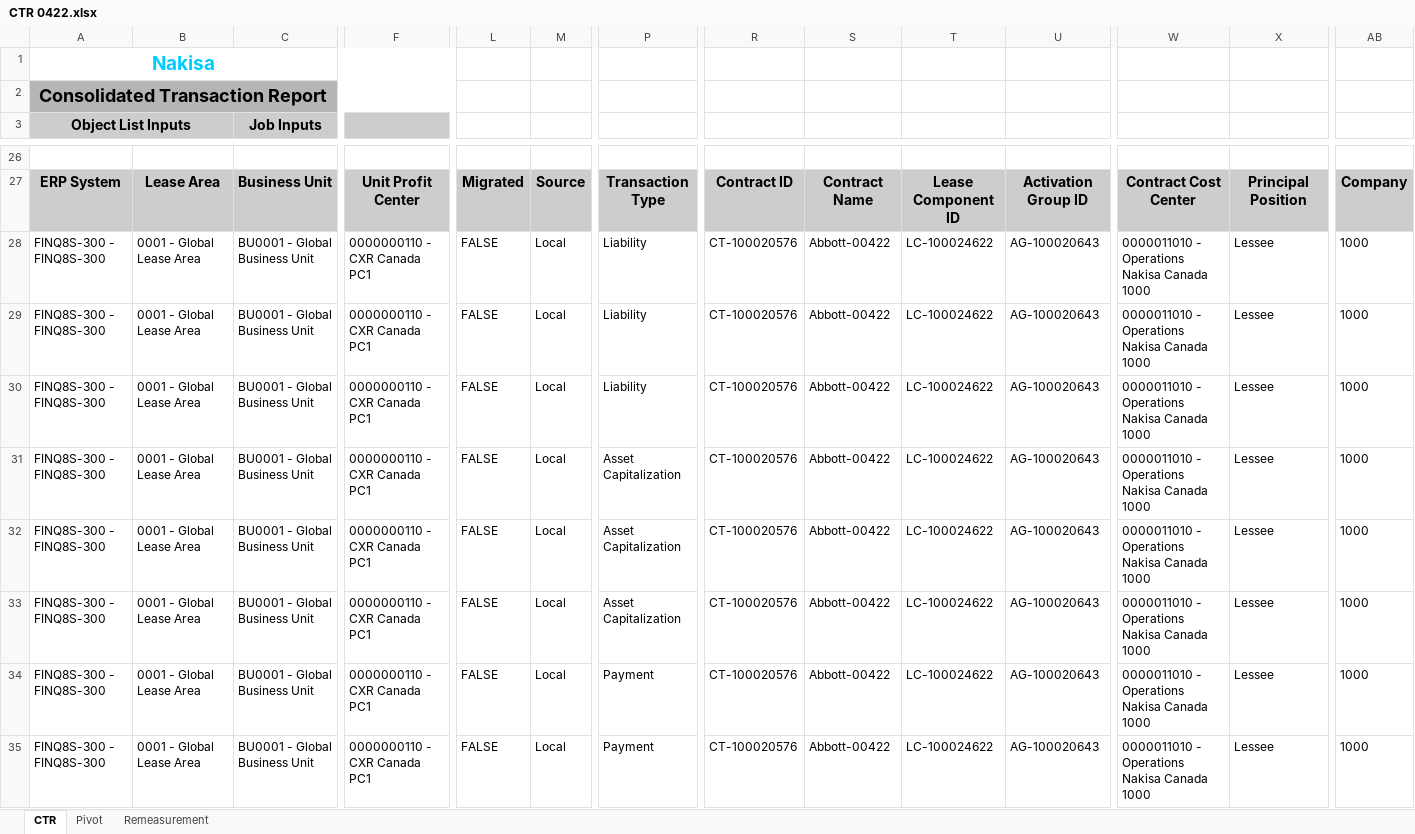
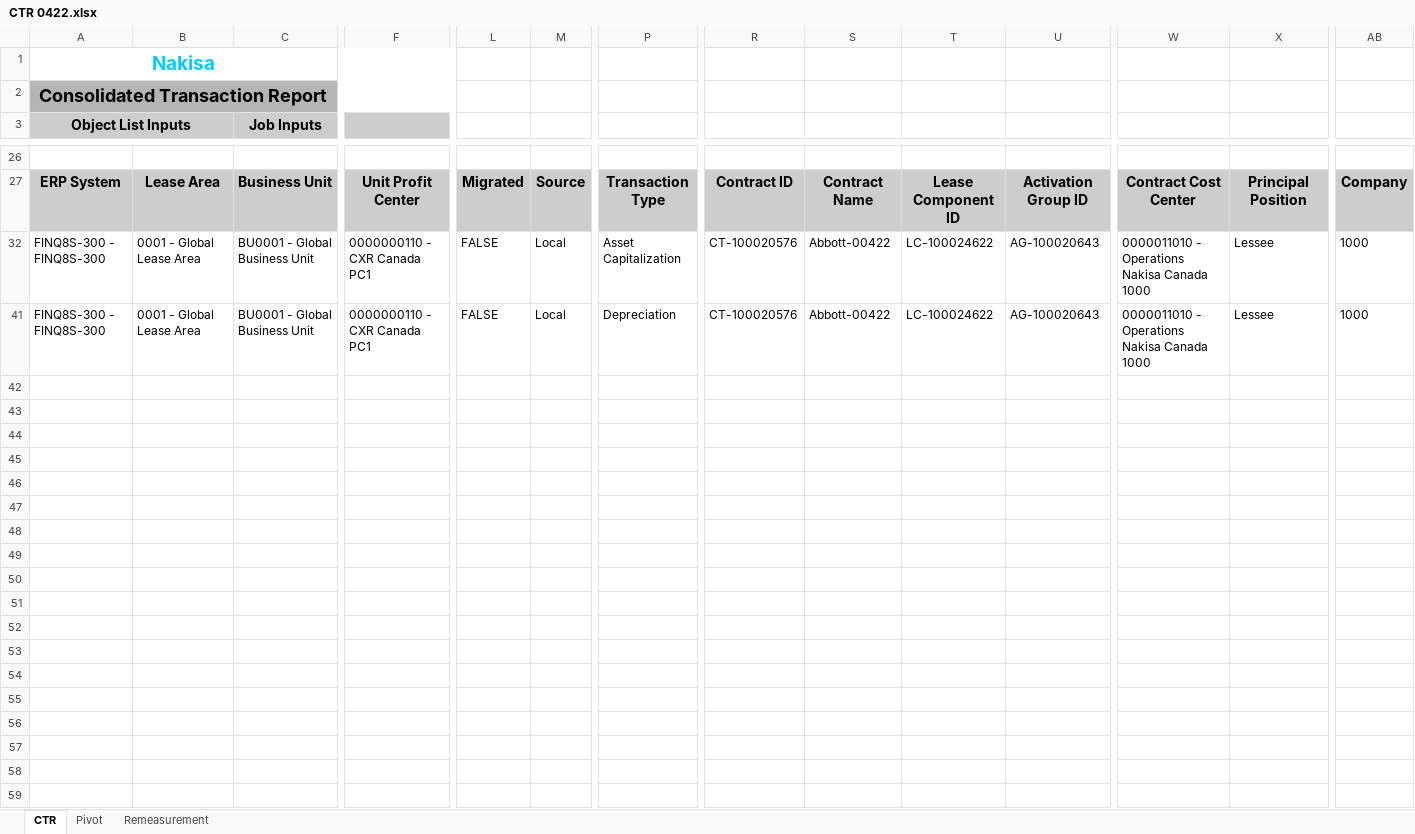
Before and after one commit to dexterspg/report_generator, an Excel workbook: data/LAE-44136/CTR 0422.xlsx, sheet CTR, drawn as a sheet; only a part is shown, gaps mark what is left out; the shorter side is filled out with more unchanged rows; values as stored, in another font and other column widths than the file's, no borders; rows hold the shown columns only; the diff covers the shown part only; the diff names each change by its address in the sheet, - before the commit and + after, or states it on an @@ line.

```diff
--- a/data/LAE-44136/CTR 0422.xlsx (sheet CTR)
+++ b/data/LAE-44136/CTR 0422.xlsx (sheet CTR)
@@ row 28 hidden: FINQ8S-300 - FINQ8S-300 | 0001 - Global Lease Area | BU0001 - Global Business Unit | 0000000110 - CXR Canada PC1 | FALSE | Local | Liability | CT-100020576 | Abbott-00422 | LC-100024622 | AG-100020643 | 0000011010 - Operations Nakisa Canada 1000 | Lessee | 1000 @@
@@ row 29 hidden: FINQ8S-300 - FINQ8S-300 | 0001 - Global Lease Area | BU0001 - Global Business Unit | 0000000110 - CXR Canada PC1 | FALSE | Local | Liability | CT-100020576 | Abbott-00422 | LC-100024622 | AG-100020643 | 0000011010 - Operations Nakisa Canada 1000 | Lessee | 1000 @@
@@ row 30 hidden: FINQ8S-300 - FINQ8S-300 | 0001 - Global Lease Area | BU0001 - Global Business Unit | 0000000110 - CXR Canada PC1 | FALSE | Local | Liability | CT-100020576 | Abbott-00422 | LC-100024622 | AG-100020643 | 0000011010 - Operations Nakisa Canada 1000 | Lessee | 1000 @@
@@ row 31 hidden: FINQ8S-300 - FINQ8S-300 | 0001 - Global Lease Area | BU0001 - Global Business Unit | 0000000110 - CXR Canada PC1 | FALSE | Local | Asset Capitalization | CT-100020576 | Abbott-00422 | LC-100024622 | AG-100020643 | 0000011010 - Operations Nakisa Canada 1000 | Lessee | 1000 @@
@@ row 33 hidden: FINQ8S-300 - FINQ8S-300 | 0001 - Global Lease Area | BU0001 - Global Business Unit | 0000000110 - CXR Canada PC1 | FALSE | Local | Asset Capitalization | CT-100020576 | Abbott-00422 | LC-100024622 | AG-100020643 | 0000011010 - Operations Nakisa Canada 1000 | Lessee | 1000 @@
@@ row 34 hidden: FINQ8S-300 - FINQ8S-300 | 0001 - Global Lease Area | BU0001 - Global Business Unit | 0000000110 - CXR Canada PC1 | FALSE | Local | Payment | CT-100020576 | Abbott-00422 | LC-100024622 | AG-100020643 | 0000011010 - Operations Nakisa Canada 1000 | Lessee | 1000 @@
@@ row 35 hidden: FINQ8S-300 - FINQ8S-300 | 0001 - Global Lease Area | BU0001 - Global Business Unit | 0000000110 - CXR Canada PC1 | FALSE | Local | Payment | CT-100020576 | Abbott-00422 | LC-100024622 | AG-100020643 | 0000011010 - Operations Nakisa Canada 1000 | Lessee | 1000 @@
```
Also changed, not shown: 6 hidden or unhidden rows elsewhere in this sheet, sheet Remeasurement, formulas that keep their value, 7 other files.
